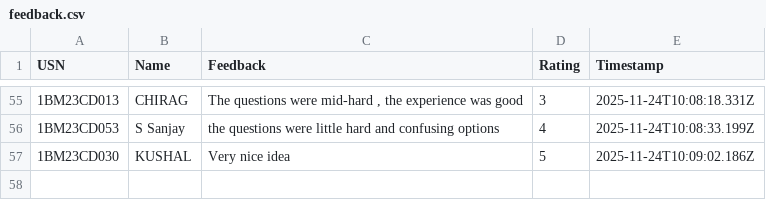
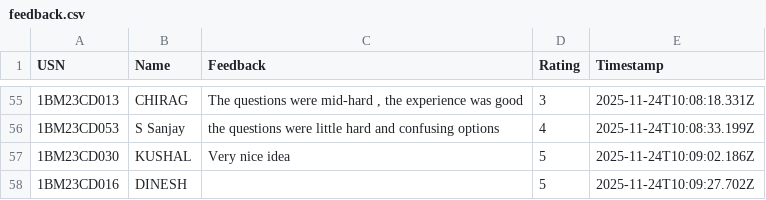
Before and after one commit to Kalyancds/time-series-quiz, a CSV file: feedback.csv, drawn as a sheet; only a part is shown, gaps mark what is left out.

Commit message:
Append to feedback.csv

```diff
--- a/feedback.csv
+++ b/feedback.csv
@@ -57 +57,2 @@ USN,Name,Feedback,Rating,Timestamp
 1BM23CD030,KUSHAL,Very nice idea,5,2025-11-24T10:09:02.186Z
+1BM23CD016,DINESH,,5,2025-11-24T10:09:27.702Z
```
